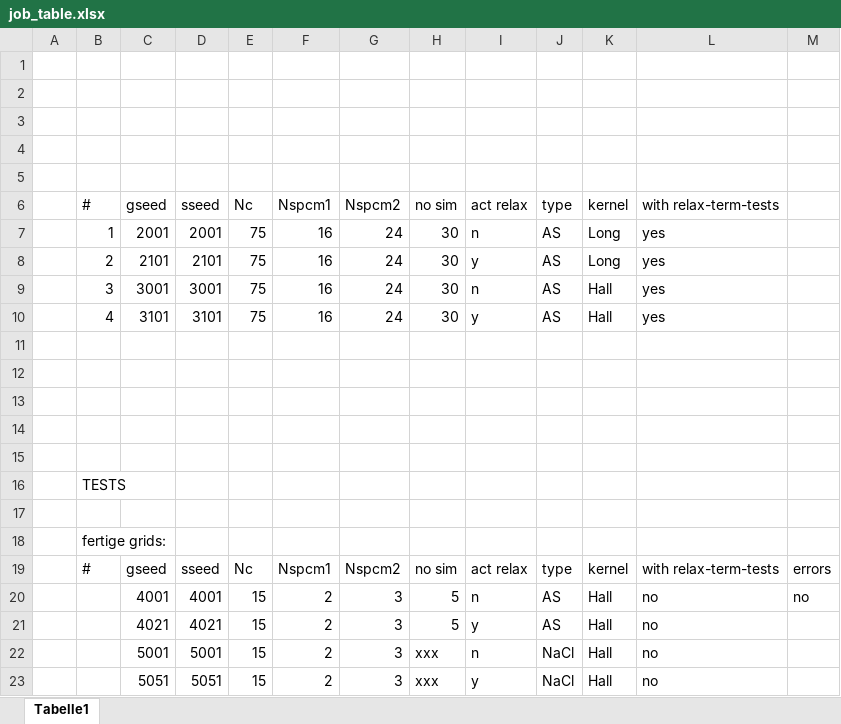
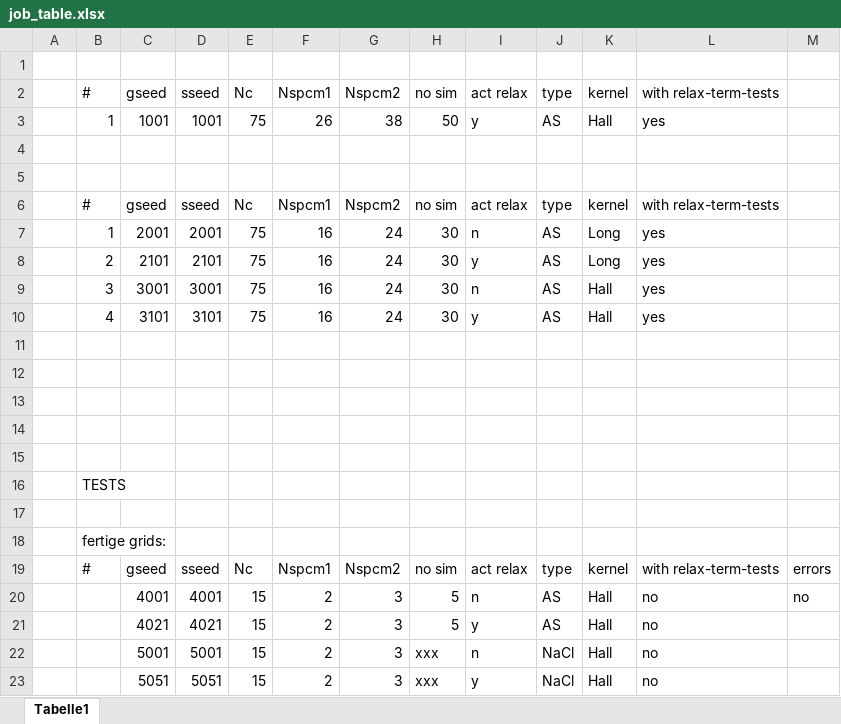
Before and after one commit to JanKBohrer/LacmoPy, an Excel workbook: job_table.xlsx, sheet Tabelle1, drawn as a sheet; values as stored, in another font and other column widths than the file's, no borders; the diff names each change by its address in the sheet, - before the commit and + after, or states it on an @@ line.

Commit message:
before simulation with relax with Hall on server

```diff
--- a/job_table.xlsx (sheet Tabelle1)
+++ b/job_table.xlsx (sheet Tabelle1)
-row 2: (empty)
+row 2:  | # | gseed | sseed | Nc | Nspcm1 | Nspcm2 | no sim | act relax | type | kernel | with relax-term-tests
-row 3: (empty)
+row 3:  | 1 | 1001 | 1001 | 75 | 26 | 38 | 50 | y | AS | Hall | yes
```
Also changed, not shown: 4 other files.
